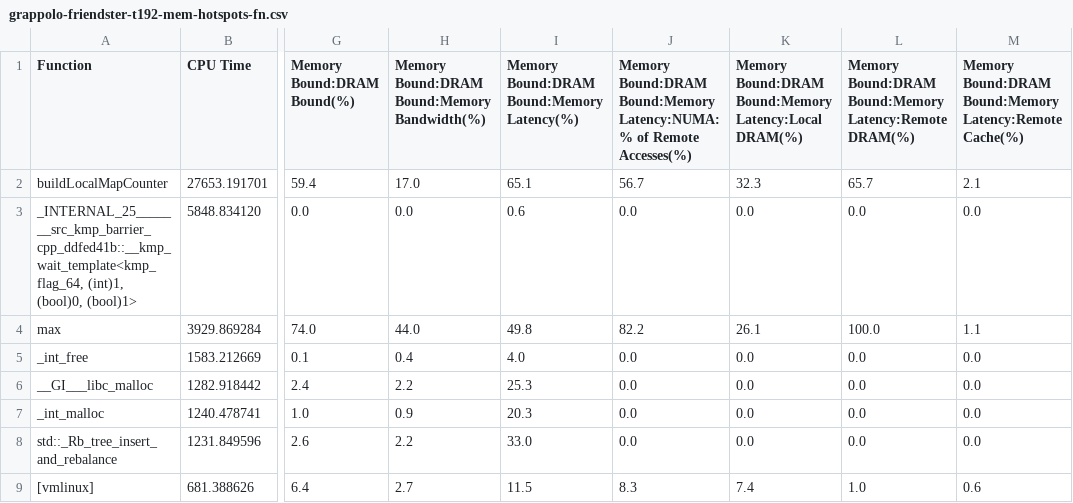
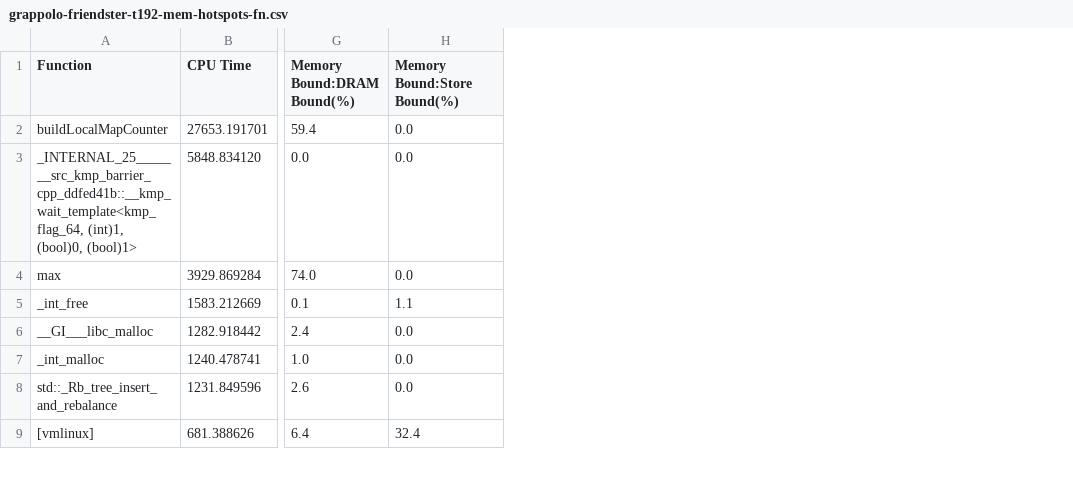
Before and after one commit to PerfLab-EXaCT/utools, a CSV file: plot-csv/1grappolo/grappolo-friendster-t192-mem-hotspots-fn.csv, drawn as a sheet; only a part is shown, gaps mark what is left out; removed rows and columns are numbered as before the commit, all else as after; the diff covers the shown part only; the diff names each change by its address in the sheet, - before the commit and + after, or states it on an @@ line.

```diff
--- a/plot-csv/1grappolo/grappolo-friendster-t192-mem-hotspots-fn.csv
+++ b/plot-csv/1grappolo/grappolo-friendster-t192-mem-hotspots-fn.csv
-column H, rows 1-9: Memory Bound:DRAM Bound:Memory Bandwidth(%) | 17.0 | 0.0 | 44.0 | 0.4 | 2.2 | 0.9 | 2.2 | 2.7
-column I, rows 1-9: Memory Bound:DRAM Bound:Memory Latency(%) | 65.1 | 0.6 | 49.8 | 4.0 | 25.3 | 20.3 | 33.0 | 11.5
-column J, rows 1-9: Memory Bound:DRAM Bound:Memory Latency:NUMA: % of Remote Accesses(%) | 56.7 | 0.0 | 82.2 | 0.0 | 0.0 | 0.0 | 0.0 | 8.3
-column K, rows 1-9: Memory Bound:DRAM Bound:Memory Latency:Local DRAM(%) | 32.3 | 0.0 | 26.1 | 0.0 | 0.0 | 0.0 | 0.0 | 7.4
-column M, rows 1-9: Memory Bound:DRAM Bound:Memory Latency:Remote Cache(%) | 2.1 | 0.0 | 1.1 | 0.0 | 0.0 | 0.0 | 0.0 | 0.6
-H1: Memory Bound:DRAM Bound:Memory Latency:Remote DRAM(%)
+H1: Memory Bound:Store Bound(%)
-H2 (Memory Bound:Store Bound(%)): 65.7
+H2 (Memory Bound:Store Bound(%)): 0.0
-H4 (Memory Bound:Store Bound(%)): 100.0
+H4 (Memory Bound:Store Bound(%)): 0.0
-H5 (Memory Bound:Store Bound(%)): 0.0
+H5 (Memory Bound:Store Bound(%)): 1.1
-H9 (Memory Bound:Store Bound(%)): 1.0
+H9 (Memory Bound:Store Bound(%)): 32.4
```
Also changed, not shown: 18 edited cells elsewhere in this file, plot-csv/1grappolo/grappolo-friendster-t192-dram-hotspots-pkg.csv, plot-csv/1grappolo/grappolo-friendster-t192-kdax-hotspots-pkg.csv, 15 other files.
